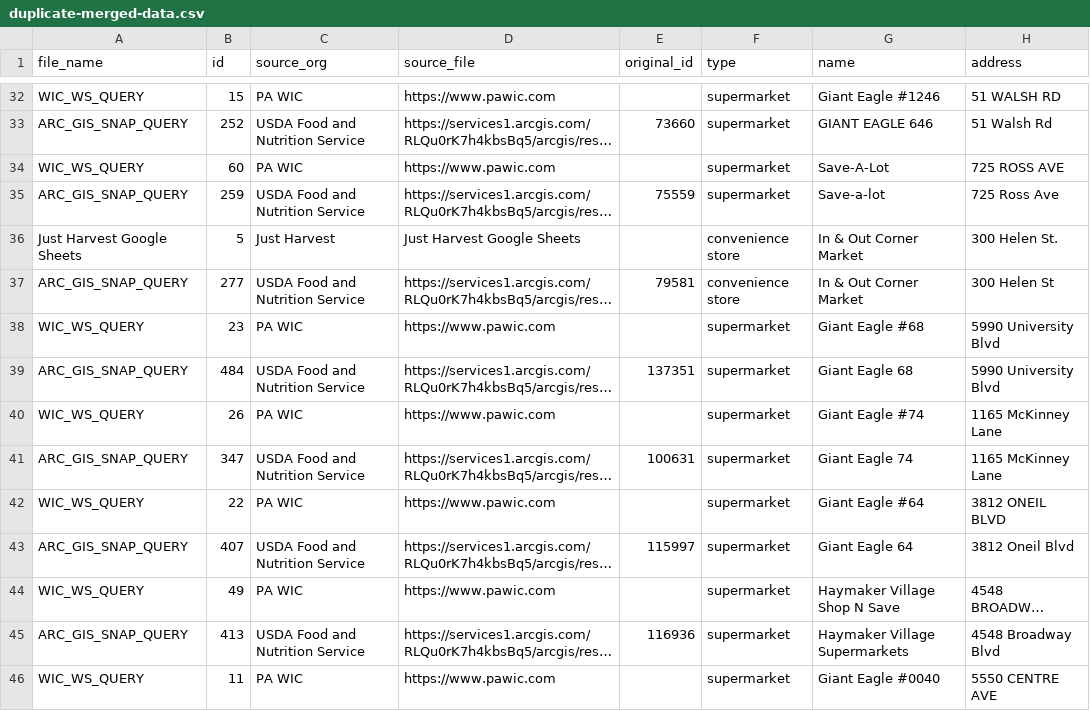
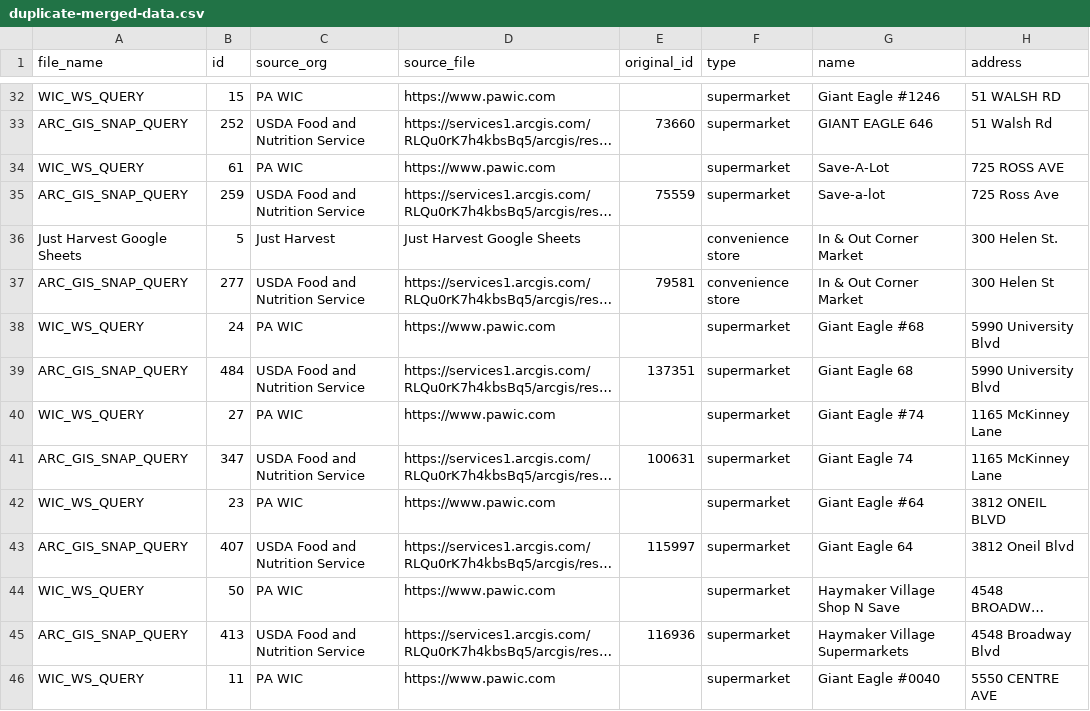
Before and after one commit to CodeForPittsburgh/food-access-data-transformation, a CSV file: food-data/merged-data/duplicate-merged-data.csv, drawn as a sheet; only a part is shown, gaps mark what is left out; long unchanged cells end in …; the diff covers the shown part only; the diff names each change by its address in the sheet, - before the commit and + after, or states it on an @@ line.

```diff
--- a/food-data/merged-data/duplicate-merged-data.csv
+++ b/food-data/merged-data/duplicate-merged-data.csv
-B34 (id): 60
+B34 (id): 61
-B38 (id): 23
+B38 (id): 24
-B40 (id): 26
+B40 (id): 27
-B42 (id): 22
+B42 (id): 23
-B44 (id): 49
+B44 (id): 50
```
Also changed, not shown: 22 edited cells elsewhere in this file, food-data/merged-data/invalid-raw-sources.csv, food-data/raw-sources/jh-bridgeway-raw.csv, 5 other files.
